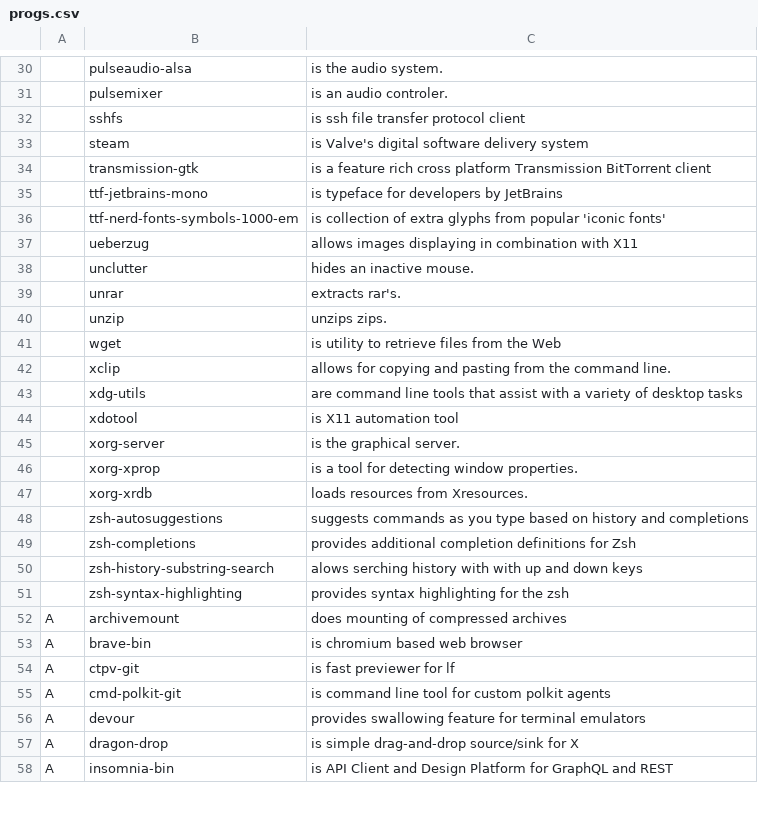
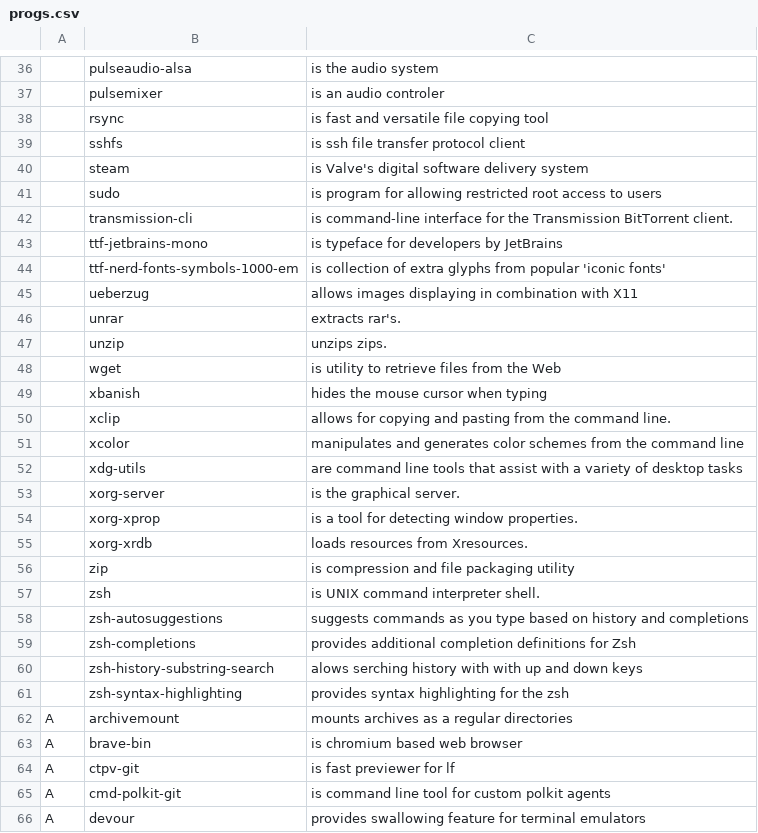
Before and after one commit to DusanLesan/LARBS, a CSV file: progs.csv, drawn as a sheet; only a part is shown, gaps mark what is left out; the shorter side is filled out with more unchanged rows; the diff covers the shown part only.

```diff
--- a/progs.csv
+++ b/progs.csv
@@ -30,6 +36,8 @@
-,pulseaudio-alsa,is the audio system.
-,pulsemixer,is an audio controler.
+,pulseaudio-alsa,is the audio system
+,pulsemixer,is an audio controler
+,rsync,is fast and versatile file copying tool
 ,sshfs,is ssh file transfer protocol client
 ,steam,is Valve's digital software delivery system
-,transmission-gtk,is a feature rich cross platform Transmission BitTorrent client
+,sudo,is program for allowing restricted root access to users
+,transmission-cli,is command-line interface for the Transmission BitTorrent client.
 ,ttf-jetbrains-mono,is typeface for developers by JetBrains
@@ -37,3 +45,2 @@
 ,ueberzug,allows images displaying in combination with X11
-,unclutter,hides an inactive mouse.
 ,unrar,extracts rar's.
@@ -41,5 +48,6 @@
 ,wget,is utility to retrieve files from the Web
+,xbanish,hides the mouse cursor when typing
 ,xclip,allows for copying and pasting from the command line.
+,xcolor,manipulates and generates color schemes from the command line
 ,xdg-utils,are command line tools that assist with a variety of desktop tasks
-,xdotool,is X11 automation tool
 ,xorg-server,is the graphical server.
@@ -47,2 +55,4 @@
 ,xorg-xrdb,loads resources from Xresources.
+,zip,is compression and file packaging utility
+,zsh,is UNIX command interpreter shell.
 ,zsh-autosuggestions,suggests commands as you type based on history and completions
@@ -51,3 +61,3 @@
 ,zsh-syntax-highlighting,provides syntax highlighting for the zsh
-A,archivemount,does mounting of compressed archives
+A,archivemount,mounts archives as a regular directories
 A,brave-bin,is chromium based web browser
```
Also changed, not shown: 9 added rows, 5 removed rows and 13 edited cells elsewhere in this file, 1 other file.
